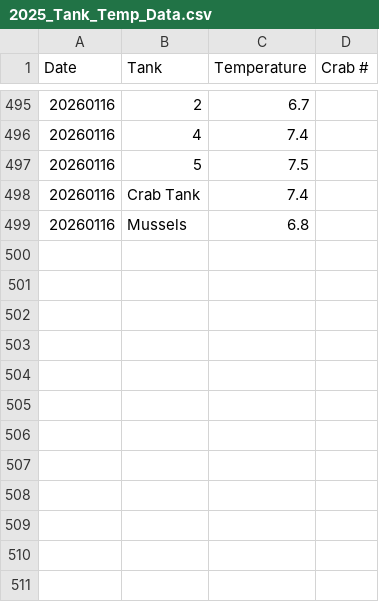
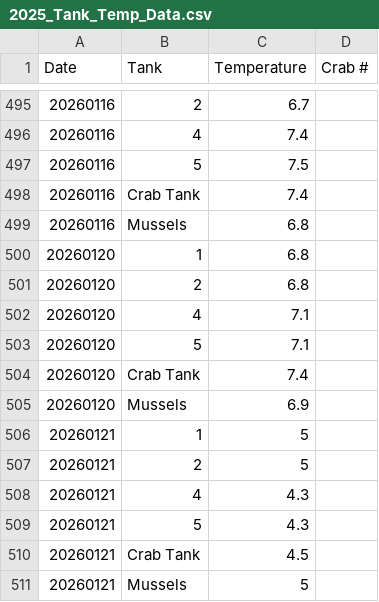
Before and after one commit to chloe-gilligan/Nucella_2025, a CSV file: data/2025_Tank_Temp_Data.csv, drawn as a sheet; only a part is shown, gaps mark what is left out; the diff names each change by its address in the sheet, - before the commit and + after, or states it on an @@ line.

Commit message:
Uploading...

```diff
--- a/data/2025_Tank_Temp_Data.csv
+++ b/data/2025_Tank_Temp_Data.csv
+row 500: 20260120 | 1 | 6.8
+row 501: 20260120 | 2 | 6.8
+row 502: 20260120 | 4 | 7.1
+row 503: 20260120 | 5 | 7.1
+row 504: 20260120 | Crab Tank | 7.4
+row 505: 20260120 | Mussels | 6.9
+row 506: 20260121 | 1 | 5
+row 507: 20260121 | 2 | 5
+row 508: 20260121 | 4 | 4.3
+row 509: 20260121 | 5 | 4.3
+row 510: 20260121 | Crab Tank | 4.5
+row 511: 20260121 | Mussels | 5
```
